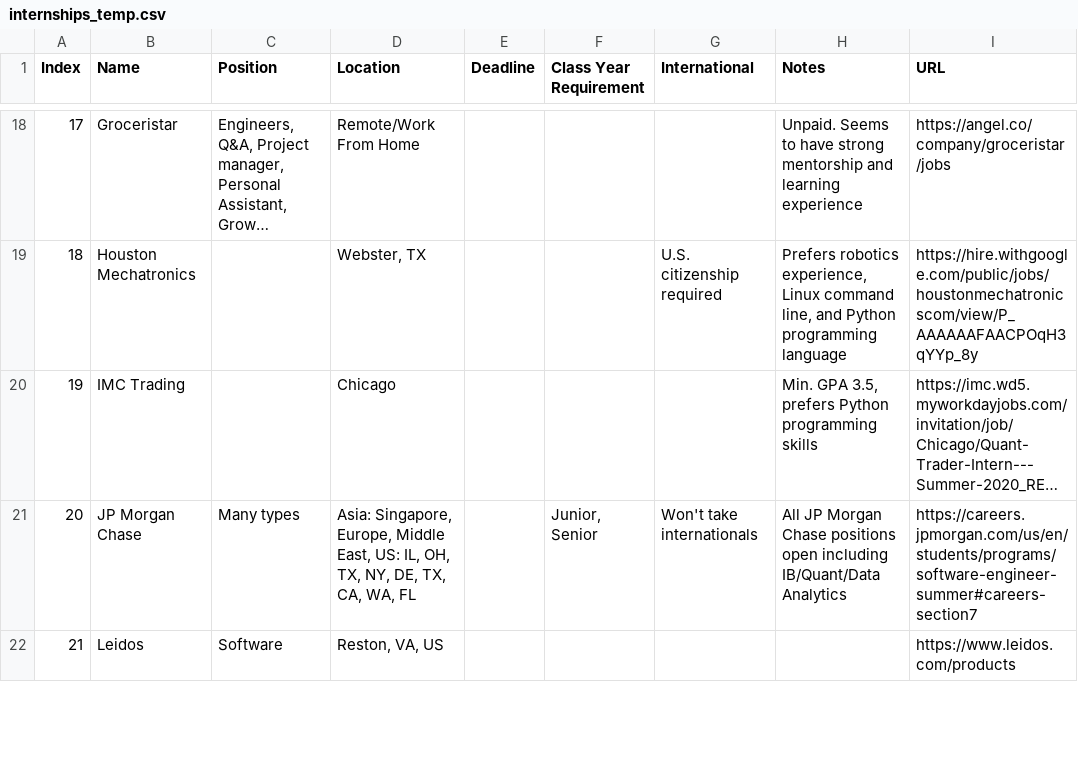
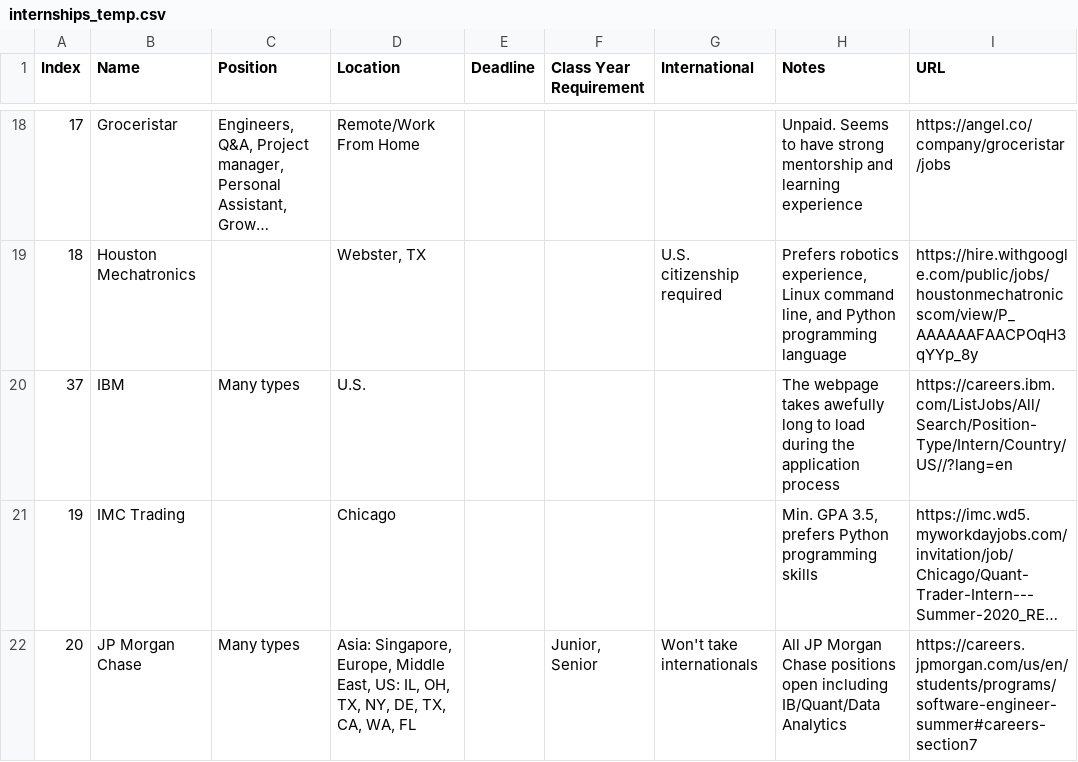
Before and after one commit to Zackhardtoname/internships, a CSV file: internships_temp.csv, drawn as a sheet; only a part is shown, gaps mark what is left out; the shorter side is filled out with more unchanged rows; long unchanged cells end in …; the diff names each change by its address in the sheet, - before the commit and + after, or states it on an @@ line.

Commit message:
Update data

```diff
--- a/internships_temp.csv
+++ b/internships_temp.csv
+row 20: 37 | IBM | Many types | U.S. |  |  |  | The webpage takes awefully long to load during the application process | https://careers.ibm.com/ListJobs/All/Search/Position-Type/Intern/Country/US//?lang=en
```
Also changed, not shown: internships.csv, 3 other files.
